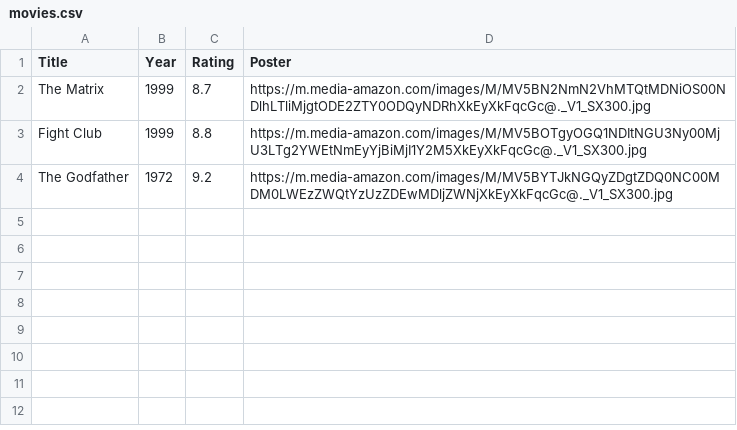
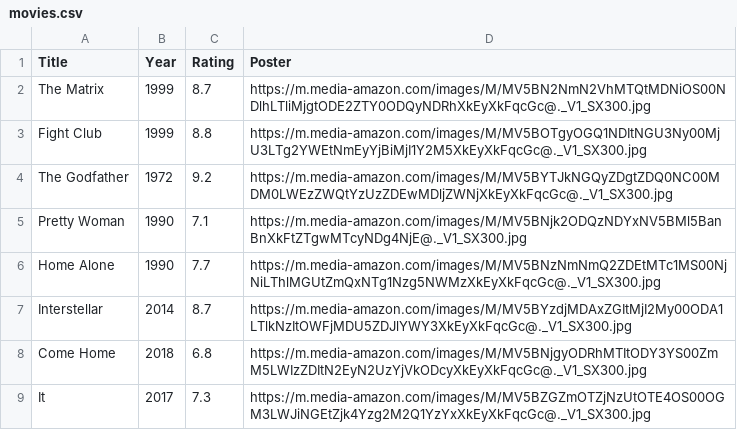
Before and after one commit to Ell-716/Movie_Project, a CSV file: movies.csv, drawn as a sheet; the diff names each change by its address in the sheet, - before the commit and + after, or states it on an @@ line.

```diff
--- a/movies.csv
+++ b/movies.csv
+row 5: Pretty Woman | 1990 | 7.1 | https://m.media-amazon.com/images/M/MV5BNjk2ODQzNDYxNV5BMl5BanBnXkFtZTgwMTcyNDg4NjE@._V1_SX300.jpg
+row 6: Home Alone | 1990 | 7.7 | https://m.media-amazon.com/images/M/MV5BNzNmNmQ2ZDEtMTc1MS00NjNiLThlMGUtZmQxNTg1Nzg5NWMzXkEyXkFqcGc@._V1_SX300.jpg
+row 7: Interstellar | 2014 | 8.7 | https://m.media-amazon.com/images/M/MV5BYzdjMDAxZGItMjI2My00ODA1LTlkNzItOWFjMDU5ZDJlYWY3XkEyXkFqcGc@._V1_SX300.jpg
+row 8: Come Home | 2018 | 6.8 | https://m.media-amazon.com/images/M/MV5BNjgyODRhMTItODY3YS00ZmM5LWIzZDItN2EyN2UzYjVkODcyXkEyXkFqcGc@._V1_SX300.jpg
+row 9: It | 2017 | 7.3 | https://m.media-amazon.com/images/M/MV5BZGZmOTZjNzUtOTE4OS00OGM3LWJiNGEtZjk4Yzg2M2Q1YzYxXkEyXkFqcGc@._V1_SX300.jpg
```
Also changed, not shown: 5 other files.
